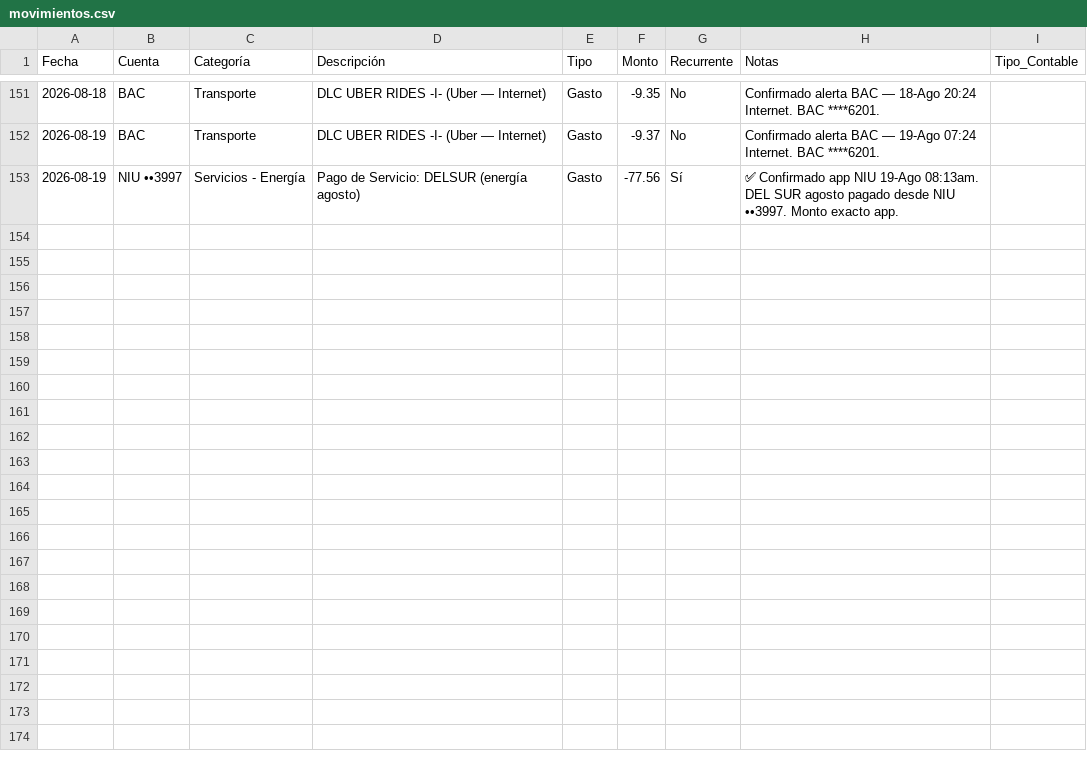
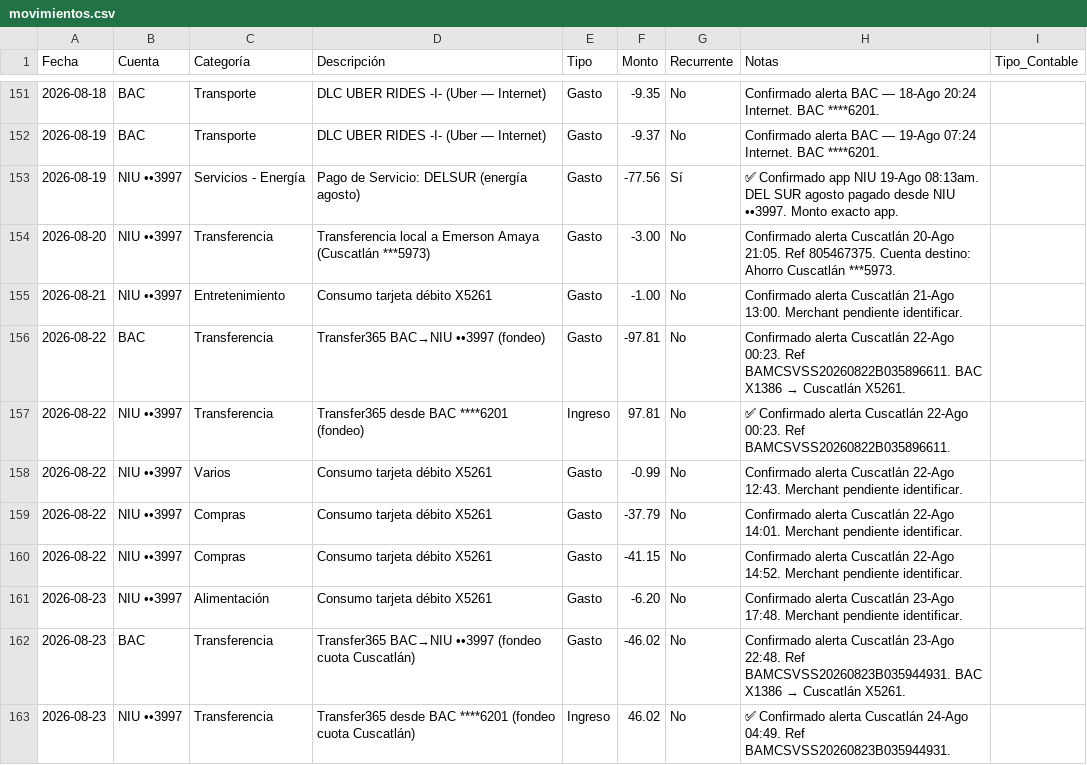
Before and after one commit to Fjohn298/gmail-mcp, a CSV file: finanzas/movimientos.csv, drawn as a sheet; only a part is shown, gaps mark what is left out; the diff covers the shown part only.

```diff
--- a/finanzas/movimientos.csv
+++ b/finanzas/movimientos.csv
@@ -153 +153,11 @@ Fecha,Cuenta,Categoría,Descripción,Tipo,Monto,Recurrente,Notas,Tipo_Contable
 2026-08-19,NIU ••3997,Servicios - Energía,Pago de Servicio: DELSUR (energía agosto),Gasto,-77.56,Sí,"✅ Confirmado app NIU 19-Ago 08:13am. DEL SUR agosto pagado desde NIU ••3997. Monto exacto app."
+2026-08-20,NIU ••3997,Transferencia,Transferencia local a Emerson Amaya (Cuscatlán ***5973),Gasto,-3.00,No,"Confirmado alerta Cuscatlán 20-Ago 21:05. Ref 805467375. Cuenta destino: Ahorro Cuscatlán ***5973."
+2026-08-21,NIU ••3997,Entretenimiento,Consumo tarjeta débito X5261,Gasto,-1.00,No,"Confirmado alerta Cuscatlán 21-Ago 13:00. Merchant pendiente identificar."
+2026-08-22,BAC,Transferencia,Transfer365 BAC→NIU ••3997 (fondeo),Gasto,-97.81,No,"Confirmado alerta Cuscatlán 22-Ago 00:23. Ref BAMCSVSS20260822B035896611. BAC X1386 → Cuscatlán X5261."
+2026-08-22,NIU ••3997,Transferencia,Transfer365 desde BAC ****6201 (fondeo),Ingreso,97.81,No,"✅ Confirmado alerta Cuscatlán 22-Ago 00:23. Ref BAMCSVSS20260822B035896611."
+2026-08-22,NIU ••3997,Varios,Consumo tarjeta débito X5261,Gasto,-0.99,No,"Confirmado alerta Cuscatlán 22-Ago 12:43. Merchant pendiente identificar."
+2026-08-22,NIU ••3997,Compras,Consumo tarjeta débito X5261,Gasto,-37.79,No,"Confirmado alerta Cuscatlán 22-Ago 14:01. Merchant pendiente identificar."
+2026-08-22,NIU ••3997,Compras,Consumo tarjeta débito X5261,Gasto,-41.15,No,"Confirmado alerta Cuscatlán 22-Ago 14:52. Merchant pendiente identificar."
+2026-08-23,NIU ••3997,Alimentación,Consumo tarjeta débito X5261,Gasto,-6.20,No,"Confirmado alerta Cuscatlán 23-Ago 17:48. Merchant pendiente identificar."
+2026-08-23,BAC,Transferencia,Transfer365 BAC→NIU ••3997 (fondeo cuota Cuscatlán),Gasto,-46.02,No,"Confirmado alerta Cuscatlán 23-Ago 22:48. Ref BAMCSVSS20260823B035944931. BAC X1386 → Cuscatlán X5261."
+2026-08-23,NIU ••3997,Transferencia,Transfer365 desde BAC ****6201 (fondeo cuota Cuscatlán),Ingreso,46.02,No,"✅ Confirmado alerta Cuscatlán 24-Ago 04:49. Ref BAMCSVSS20260823B035944931."
```
Also changed, not shown: 9 added rows elsewhere in this file, 1 other file.
